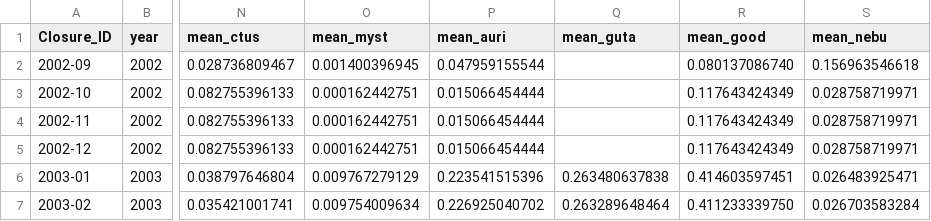
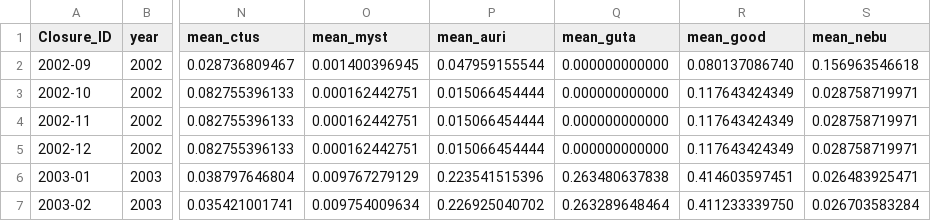
Before and after one commit to befeist/RCA_closure_areas, a CSV file: spatial_overlay_stats/HSP_Zscore_data_wide.csv, drawn as a sheet; only a part is shown, gaps mark what is left out; the diff names each change by its address in the sheet, - before the commit and + after, or states it on an @@ line.

```diff
--- a/spatial_overlay_stats/HSP_Zscore_data_wide.csv
+++ b/spatial_overlay_stats/HSP_Zscore_data_wide.csv
-Q2:Q5 (mean_guta): (empty)
+Q2:Q5 (mean_guta): 0.000000000000
```
Also changed, not shown: spatial_overlay_stats/HSP_species_performance.csv, spatial_overlay_stats/SDM_species_performance.csv, 7 other files.
